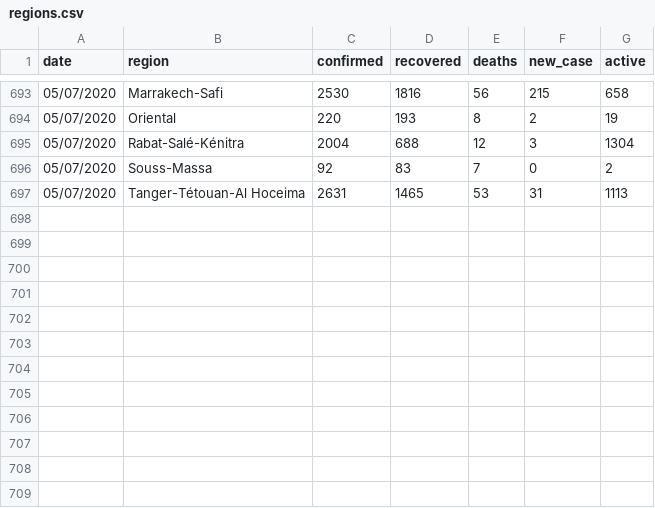
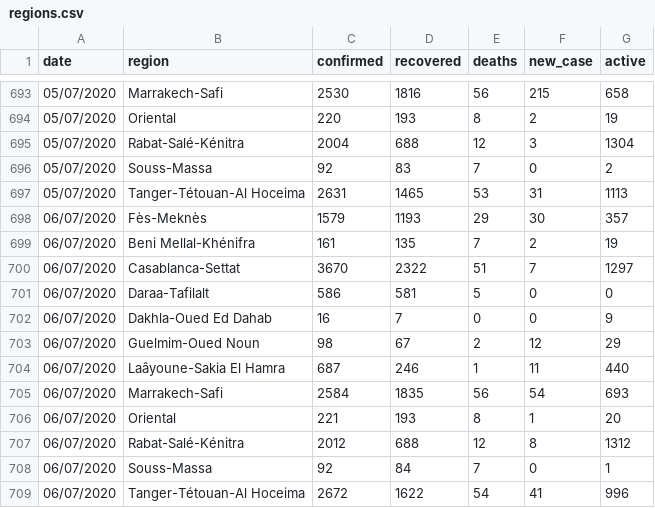
Before and after one commit to chichak/Covid_data_morocco, a CSV file: regions.csv, drawn as a sheet; only a part is shown, gaps mark what is left out; the diff names each change by its address in the sheet, - before the commit and + after, or states it on an @@ line.

Commit message:
Update regions.csv

```diff
--- a/regions.csv
+++ b/regions.csv
+row 698: 06/07/2020 | Fès-Meknès | 1579 | 1193 | 29 | 30 | 357
+row 699: 06/07/2020 | Beni Mellal-Khénifra | 161 | 135 | 7 | 2 | 19
+row 700: 06/07/2020 | Casablanca-Settat | 3670 | 2322 | 51 | 7 | 1297
+row 701: 06/07/2020 | Daraa-Tafilalt | 586 | 581 | 5 | 0 | 0
+row 702: 06/07/2020 | Dakhla-Oued Ed Dahab | 16 | 7 | 0 | 0 | 9
+row 703: 06/07/2020 | Guelmim-Oued Noun | 98 | 67 | 2 | 12 | 29
+row 704: 06/07/2020 | Laâyoune-Sakia El Hamra | 687 | 246 | 1 | 11 | 440
+row 705: 06/07/2020 | Marrakech-Safi | 2584 | 1835 | 56 | 54 | 693
+row 706: 06/07/2020 | Oriental | 221 | 193 | 8 | 1 | 20
+row 707: 06/07/2020 | Rabat-Salé-Kénitra | 2012 | 688 | 12 | 8 | 1312
+row 708: 06/07/2020 | Souss-Massa | 92 | 84 | 7 | 0 | 1
+row 709: 06/07/2020 | Tanger-Tétouan-Al Hoceima | 2672 | 1622 | 54 | 41 | 996
```
